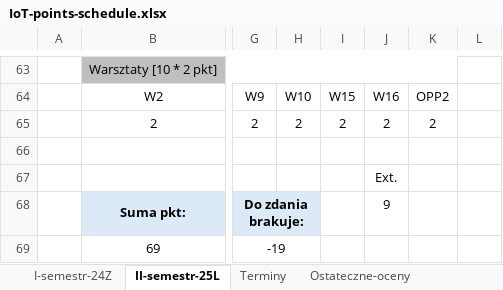
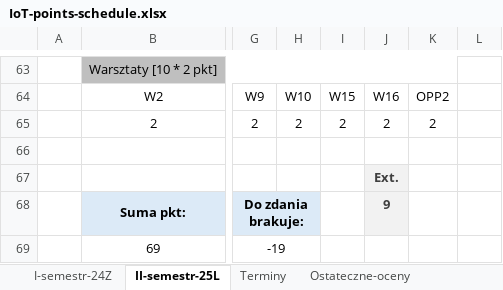
Before and after one commit to janoczecho/IoT, an Excel workbook: IoT-points-schedule.xlsx, sheet II-semestr-25L, drawn as a sheet; only a part is shown, gaps mark what is left out; values as stored, in another font and other column widths than the file's, no borders; the diff names each change by its address in the sheet, - before the commit and + after, or states it on an @@ line.

Commit message:
Change in points file

```diff
--- a/IoT-points-schedule.xlsx (sheet II-semestr-25L)
+++ b/IoT-points-schedule.xlsx (sheet II-semestr-25L)
@@ J67:J68 fill: none → #F2F2F2, bold: off → on, text colour: black → #3F3F3F @@
```
